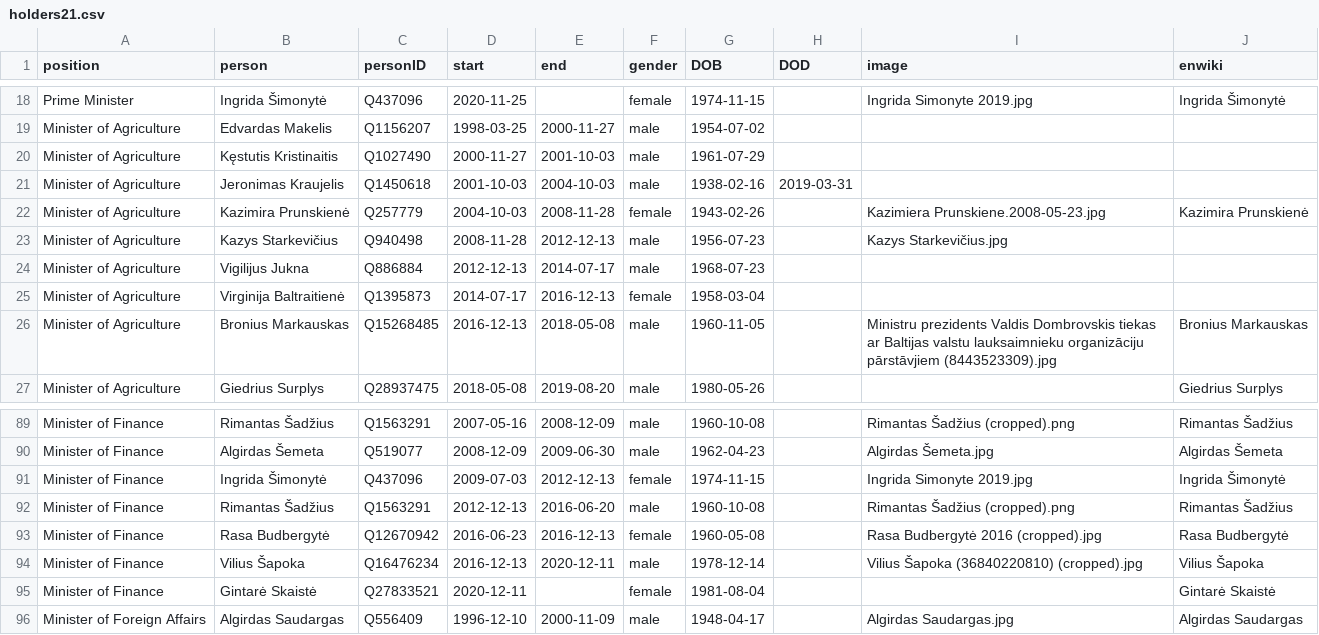
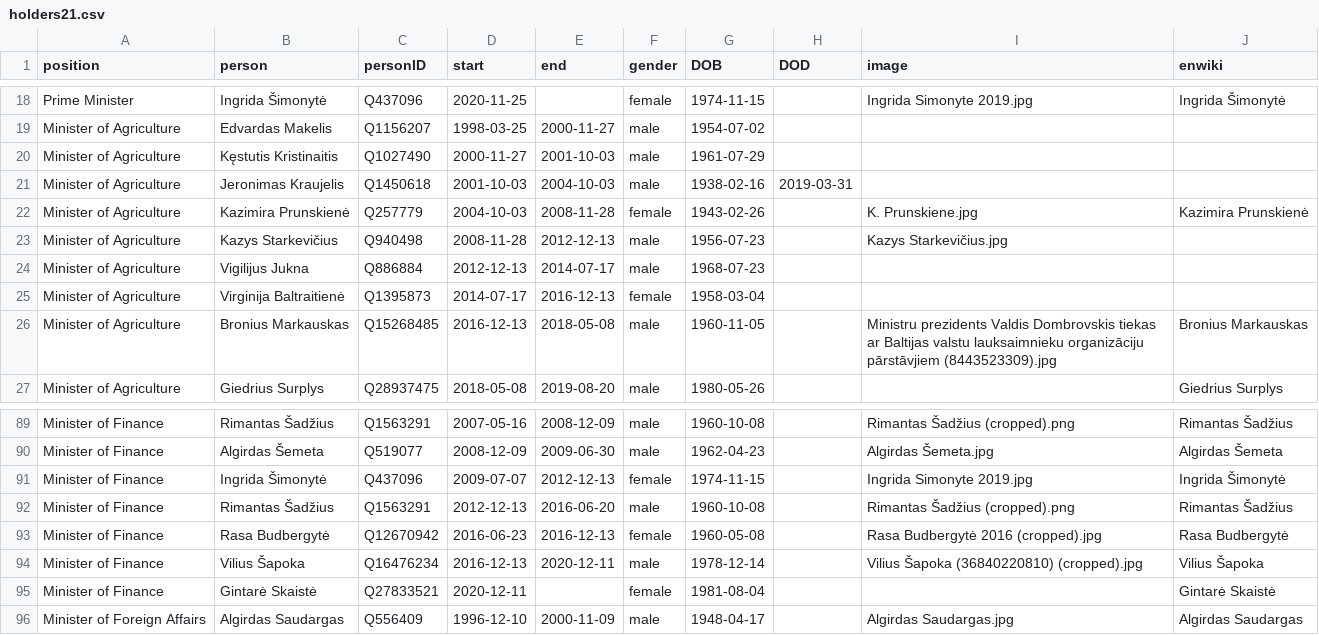
Before and after one commit to every-politician-scrapers/lithuania, a CSV file: html/holders21.csv, drawn as a sheet; only a part is shown, gaps mark what is left out.

Commit message:
PCB update

```diff
--- a/html/holders21.csv
+++ b/html/holders21.csv
@@ -21,3 +21,3 @@ Minister of Agriculture,Kęstutis Kristinaitis,Q1027490,2000-11-27,2001-10-03,ma
 Minister of Agriculture,Jeronimas Kraujelis,Q1450618,2001-10-03,2004-10-03,male,1938-02-16,2019-03-31,,
-Minister of Agriculture,Kazimira Prunskienė,Q257779,2004-10-03,2008-11-28,female,1943-02-26,,Kazimiera Prunskiene.2008-05-23.jpg,Kazimira Prunskienė
+Minister of Agriculture,Kazimira Prunskienė,Q257779,2004-10-03,2008-11-28,female,1943-02-26,,K. Prunskiene.jpg,Kazimira Prunskienė
 Minister of Agriculture,Kazys Starkevičius,Q940498,2008-11-28,2012-12-13,male,1956-07-23,,Kazys Starkevičius.jpg,
@@ -90,3 +90,3 @@ Minister of Finance,Rimantas Šadžius,Q1563291,2007-05-16,2008-12-09,male,1960-
 Minister of Finance,Algirdas Šemeta,Q519077,2008-12-09,2009-06-30,male,1962-04-23,,Algirdas Šemeta.jpg,Algirdas Šemeta
-Minister of Finance,Ingrida Šimonytė,Q437096,2009-07-03,2012-12-13,female,1974-11-15,,Ingrida Simonyte 2019.jpg,Ingrida Šimonytė
+Minister of Finance,Ingrida Šimonytė,Q437096,2009-07-07,2012-12-13,female,1974-11-15,,Ingrida Simonyte 2019.jpg,Ingrida Šimonytė
 Minister of Finance,Rimantas Šadžius,Q1563291,2012-12-13,2016-06-20,male,1960-10-08,,Rimantas Šadžius (cropped).png,Rimantas Šadžius
```
